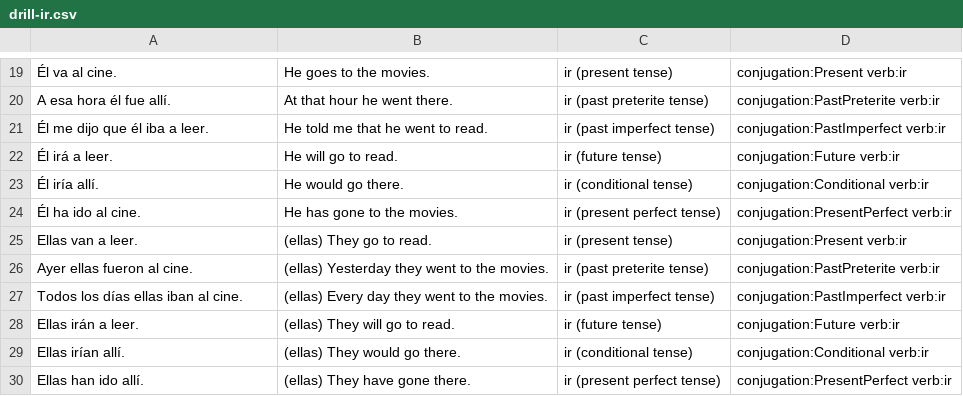
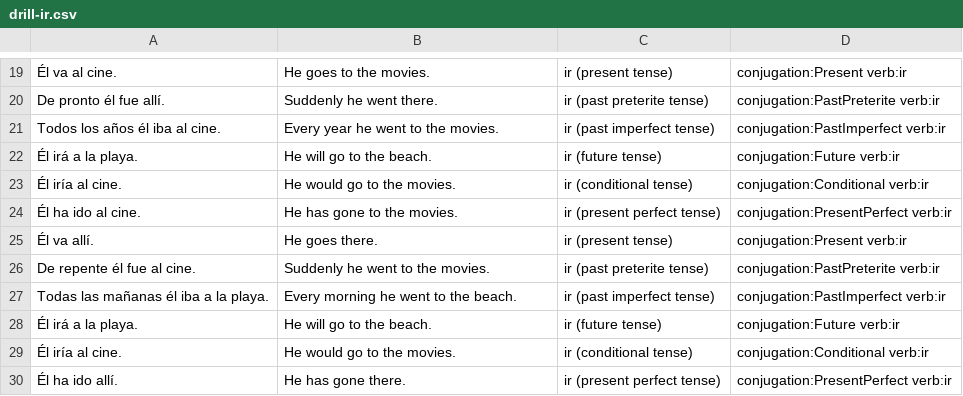
Before and after one commit to fschwiet/hayerror, a CSV file: output/drill-ir.csv, drawn as a sheet; only a part is shown, gaps mark what is left out; the diff covers the shown part only; the diff names each change by its address in the sheet, - before the commit and + after, or states it on an @@ line.

```diff
--- a/output/drill-ir.csv
+++ b/output/drill-ir.csv
-A20: A esa hora él fue allí.
+A20: De pronto él fue allí.
-B20: At that hour he went there.
+B20: Suddenly he went there.
-A21: Él me dijo que él iba a leer.
+A21: Todos los años él iba al cine.
-B21: He told me that he went to read.
+B21: Every year he went to the movies.
-A22: Él irá a leer.
+A22: Él irá a la playa.
-B22: He will go to read.
+B22: He will go to the beach.
-A23: Él iría allí.
+A23: Él iría al cine.
-B23: He would go there.
+B23: He would go to the movies.
-A25: Ellas van a leer.
+A25: Él va allí.
-B25: (ellas) They go to read.
+B25: He goes there.
-A26: Ayer ellas fueron al cine.
+A26: De repente él fue al cine.
-B26: (ellas) Yesterday they went to the movies.
+B26: Suddenly he went to the movies.
-A27: Todos los días ellas iban al cine.
+A27: Todas las mañanas él iba a la playa.
-B27: (ellas) Every day they went to the movies.
+B27: Every morning he went to the beach.
-A28: Ellas irán a leer.
+A28: Él irá a la playa.
-B28: (ellas) They will go to read.
+B28: He will go to the beach.
-A29: Ellas irían allí.
+A29: Él iría al cine.
-B29: (ellas) They would go there.
+B29: He would go to the movies.
-A30: Ellas han ido allí.
+A30: Él ha ido allí.
-B30: (ellas) They have gone there.
+B30: He has gone there.
```
Also changed, not shown: 32 edited cells elsewhere in this file, output/drill-estar.csv, 1 other file.
